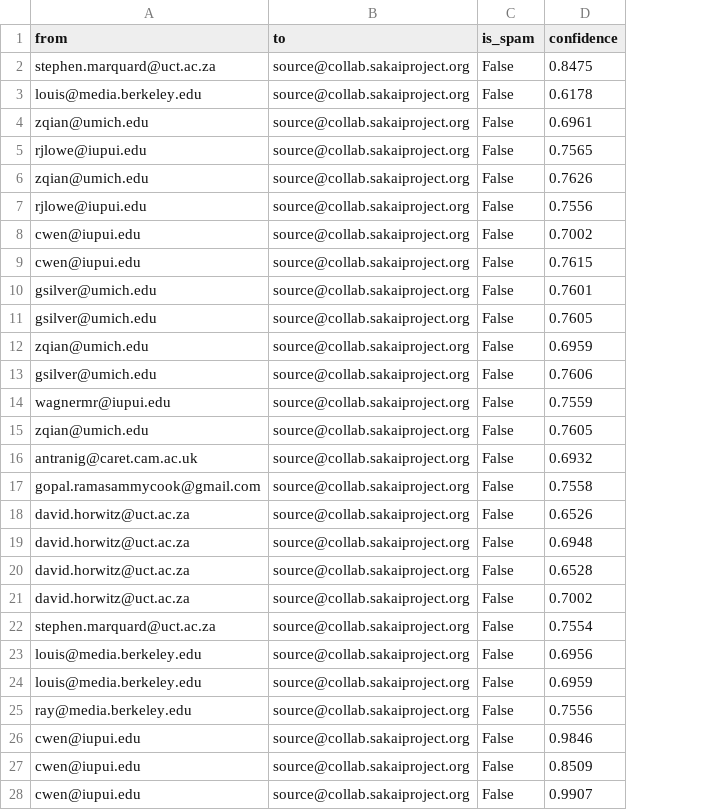
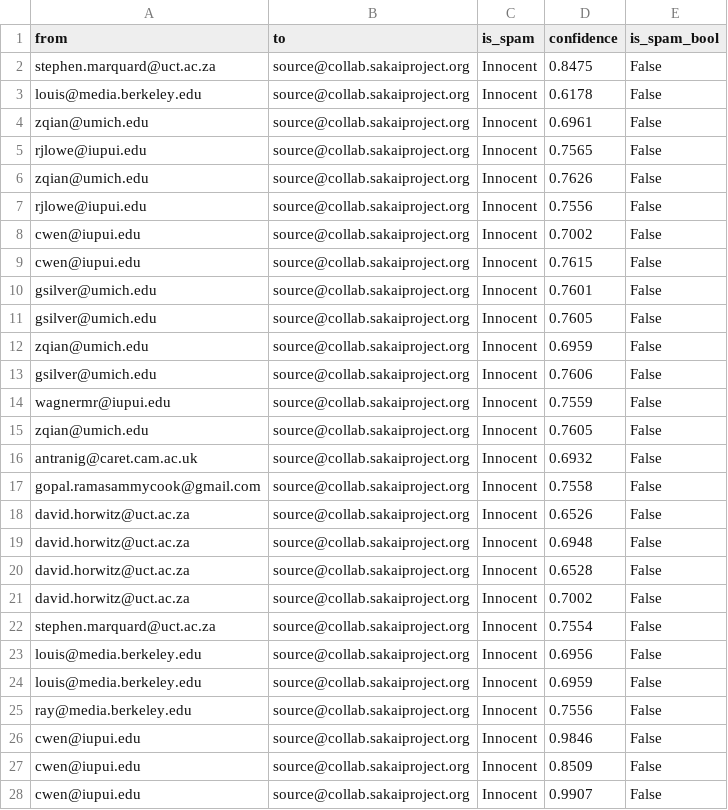
Before and after one commit to DarioRuizGon/ONLINE_DS_THEBRIDGE_DARIO, a CSV file: Sprint_5/Unidad_2/data/spam.csv, drawn as a sheet; only a part is shown; the diff covers the shown part only; the diff names each change by its address in the sheet, - before the commit and + after, or states it on an @@ line.

```diff
--- a/Sprint_5/Unidad_2/data/spam.csv
+++ b/Sprint_5/Unidad_2/data/spam.csv
+column E (is_spam_bool), rows 2-28: all False
-C2:C28 (is_spam): False
+C2:C28 (is_spam): Innocent
```
Also changed, not shown: 27 removed rows elsewhere in this file, 3 other files.
